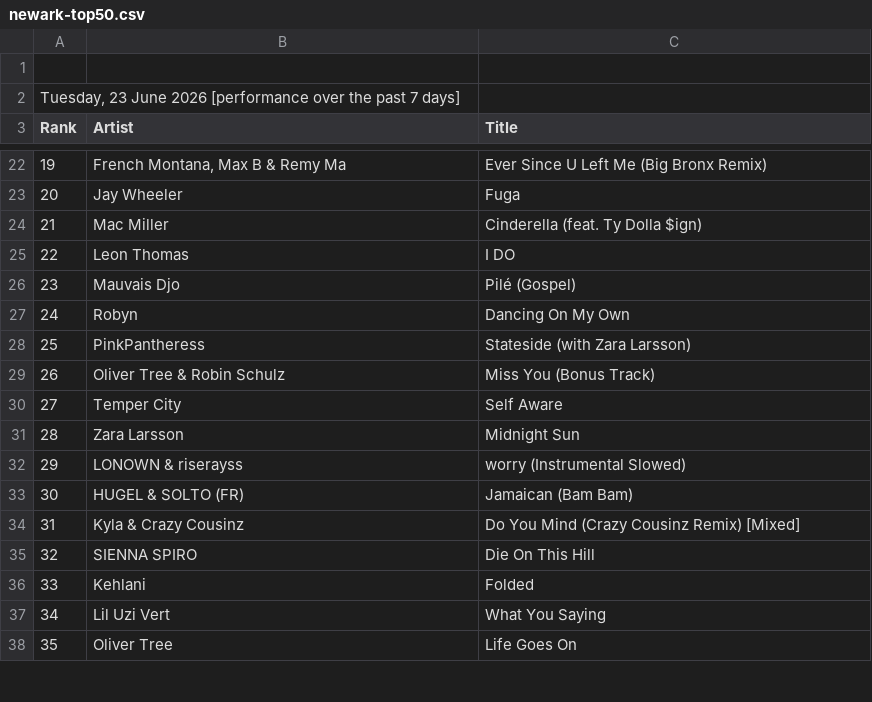
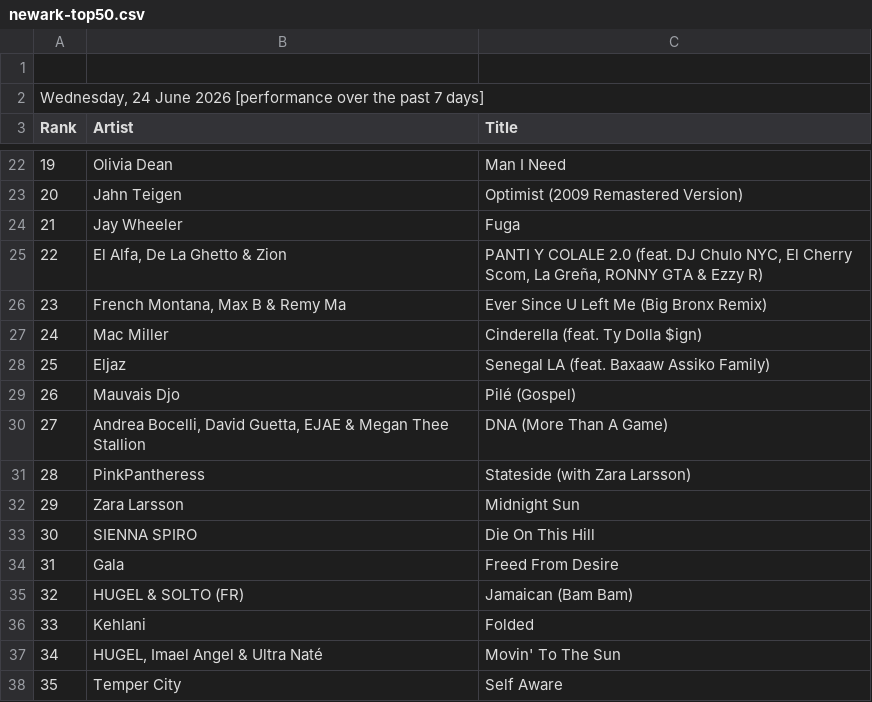
Before and after one commit to indraneel/shazam-charts, a CSV file: newark-top50.csv, drawn as a sheet; only a part is shown, gaps mark what is left out; the diff covers the shown part only.

```diff
--- a/newark-top50.csv
+++ b/newark-top50.csv
@@ -1,3 +1,3 @@
 
-"Tuesday, 23 June 2026 [performance over the past 7 days]"
+"Wednesday, 24 June 2026 [performance over the past 7 days]"
 Rank,Artist,Title
@@ -22,17 +22,17 @@ Rank,Artist,Title
-19,"French Montana, Max B & Remy Ma","Ever Since U Left Me (Big Bronx Remix)"
-20,"Jay Wheeler","Fuga"
-21,"Mac Miller","Cinderella (feat. Ty Dolla $ign)"
-22,"Leon Thomas","I DO"
-23,"Mauvais Djo","Pilé (Gospel)"
-24,"Robyn","Dancing On My Own"
-25,"PinkPantheress","Stateside (with Zara Larsson)"
-26,"Oliver Tree & Robin Schulz","Miss You (Bonus Track)"
-27,"Temper City","Self Aware"
-28,"Zara Larsson","Midnight Sun"
-29,"LONOWN & riserayss","worry (Instrumental Slowed)"
-30,"HUGEL & SOLTO (FR)","Jamaican (Bam Bam)"
-31,"Kyla & Crazy Cousinz","Do You Mind (Crazy Cousinz Remix) [Mixed]"
-32,"SIENNA SPIRO","Die On This Hill"
+19,"Olivia Dean","Man I Need"
+20,"Jahn Teigen","Optimist (2009 Remastered Version)"
+21,"Jay Wheeler","Fuga"
+22,"El Alfa, De La Ghetto & Zion","PANTI Y COLALE 2.0 (feat. DJ Chulo NYC, El Cherry Scom, La Greña, RONNY GTA & Ezzy R)"
+23,"French Montana, Max B & Remy Ma","Ever Since U Left Me (Big Bronx Remix)"
+24,"Mac Miller","Cinderella (feat. Ty Dolla $ign)"
+25,"Eljaz","Senegal LA (feat. Baxaaw Assiko Family)"
+26,"Mauvais Djo","Pilé (Gospel)"
+27,"Andrea Bocelli, David Guetta, EJAE & Megan Thee Stallion","DNA (More Than A Game)"
+28,"PinkPantheress","Stateside (with Zara Larsson)"
+29,"Zara Larsson","Midnight Sun"
+30,"SIENNA SPIRO","Die On This Hill"
+31,"Gala","Freed From Desire"
+32,"HUGEL & SOLTO (FR)","Jamaican (Bam Bam)"
 33,"Kehlani","Folded"
-34,"Lil Uzi Vert","What You Saying"
-35,"Oliver Tree","Life Goes On"
+34,"HUGEL, Imael Angel & Ultra Naté","Movin' To The Sun"
+35,"Temper City","Self Aware"
```
Also changed, not shown: 62 edited cells elsewhere in this file, india-top200.csv, usa-top200.csv, 3 other files.
